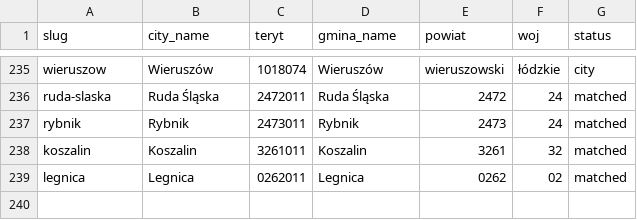
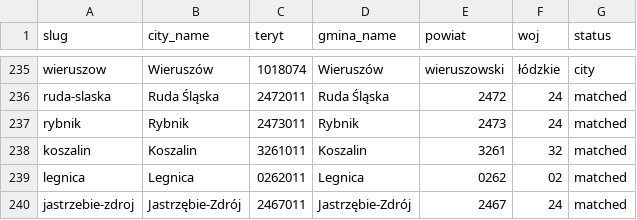
Before and after one commit to patrykorwat/radoskop, a CSV file: docs/units/city_teryt_map.csv, drawn as a sheet; only a part is shown, gaps mark what is left out; the diff names each change by its address in the sheet, - before the commit and + after, or states it on an @@ line.

Commit message:
Add Jastrzebie-Zdroj (BIP Logonet wyniki-glosowan PDF scraper, IX kadencja)

```diff
--- a/docs/units/city_teryt_map.csv
+++ b/docs/units/city_teryt_map.csv
+row 240: jastrzebie-zdroj | Jastrzębie-Zdrój | 2467011 | Jastrzębie-Zdrój | 2467 | 24 | matched
```
Also changed, not shown: data/cities-meta.csv, 3 other files.
